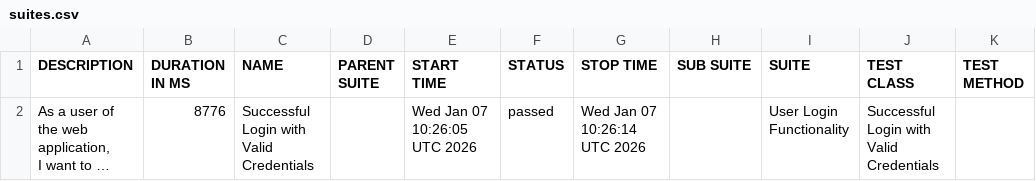
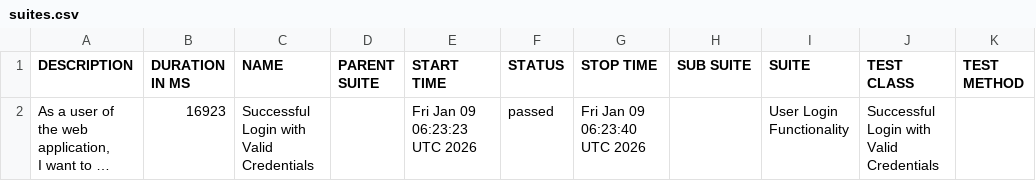
Before and after one commit to GitHubMaster07/Unified-Java-Test-Automation, a CSV file: data/suites.csv, drawn as a sheet; long unchanged cells end in …; the diff names each change by its address in the sheet, - before the commit and + after, or states it on an @@ line.

```diff
--- a/data/suites.csv
+++ b/data/suites.csv
-B2 (DURATION IN MS): 8776
+B2 (DURATION IN MS): 16923
-E2 (START TIME): Wed Jan 07 10:26:05 UTC 2026
+E2 (START TIME): Fri Jan 09 06:23:23 UTC 2026
-G2 (STOP TIME): Wed Jan 07 10:26:14 UTC 2026
+G2 (STOP TIME): Fri Jan 09 06:23:40 UTC 2026
```
Also changed, not shown: 23 other files.
